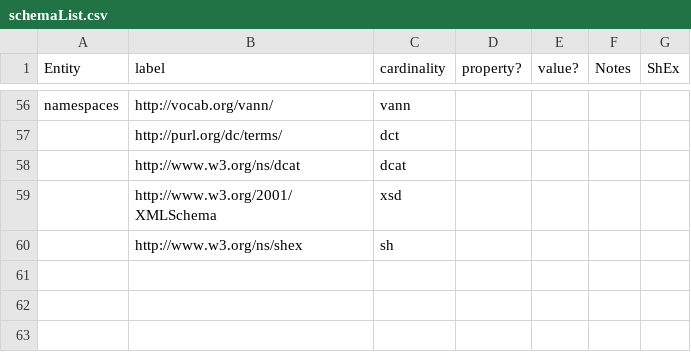
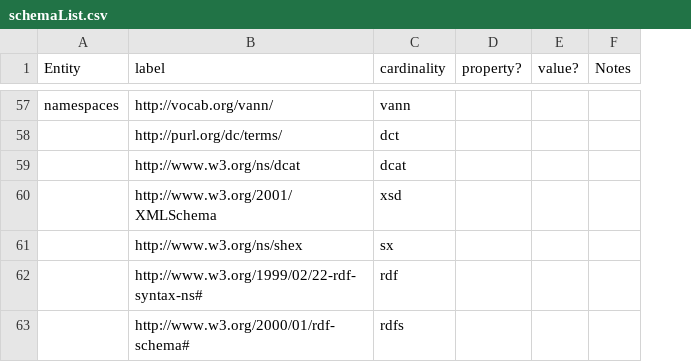
Before and after one commit to kcoyle/RDF-AP, a CSV file: schemaList.csv, drawn as a sheet; only a part is shown, gaps mark what is left out; removed rows and columns are numbered as before the commit, all else as after; the diff covers the shown part only; the diff names each change by its address in the sheet, - before the commit and + after, or states it on an @@ line.

Commit message:
Updated diagrams and schema

```diff
--- a/schemaList.csv
+++ b/schemaList.csv
-column G (ShEx), empty
-C61 (cardinality): sh
+C61 (cardinality): sx
+row 62:  | http://www.w3.org/1999/02/22-rdf-syntax-ns# | rdf
+row 63:  | http://www.w3.org/2000/01/rdf-schema# | rdfs
```
Also changed, not shown: 2 added rows, 1 removed row and 35 edited cells elsewhere in this file, 3 other files.
